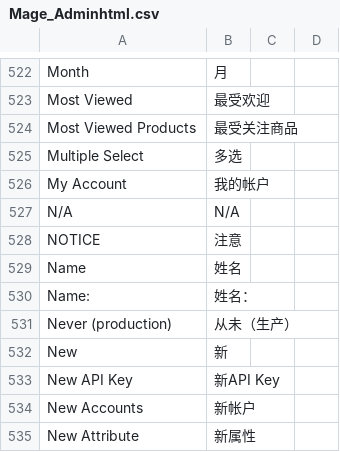
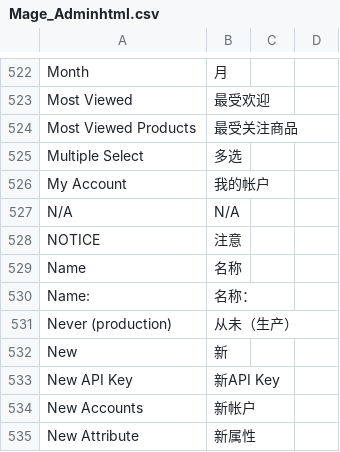
Before and after one commit to QiuLihua83/magento1921, a CSV file: app/locale/zh_CN/Mage_Adminhtml.csv, drawn as a sheet; only a part is shown, gaps mark what is left out; the diff names each change by its address in the sheet, - before the commit and + after, or states it on an @@ line.

```diff
--- a/app/locale/zh_CN/Mage_Adminhtml.csv
+++ b/app/locale/zh_CN/Mage_Adminhtml.csv
-B529: 姓名
+B529: 名称
-B530: 姓名：
+B530: 名称：
```
Also changed, not shown: app/locale/zh_CN/Mage_Catalog.csv, app/locale/zh_CN/Mage_Checkout.csv, 51 other files.
